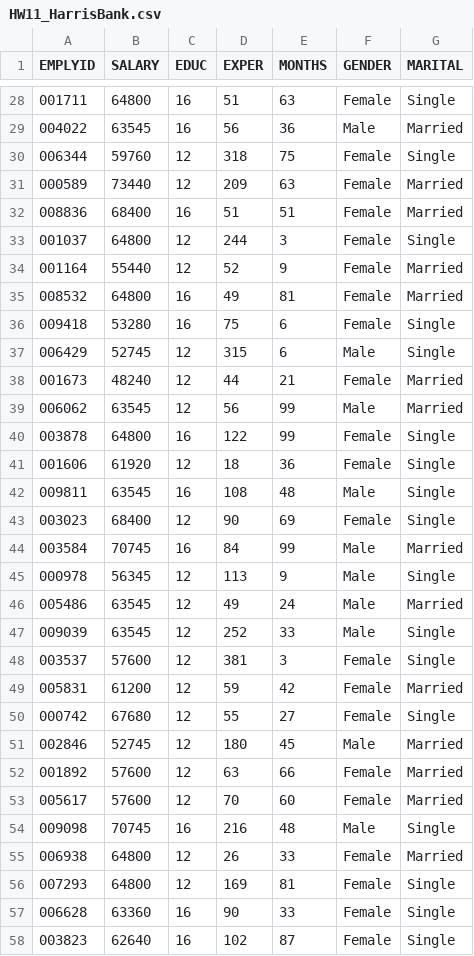
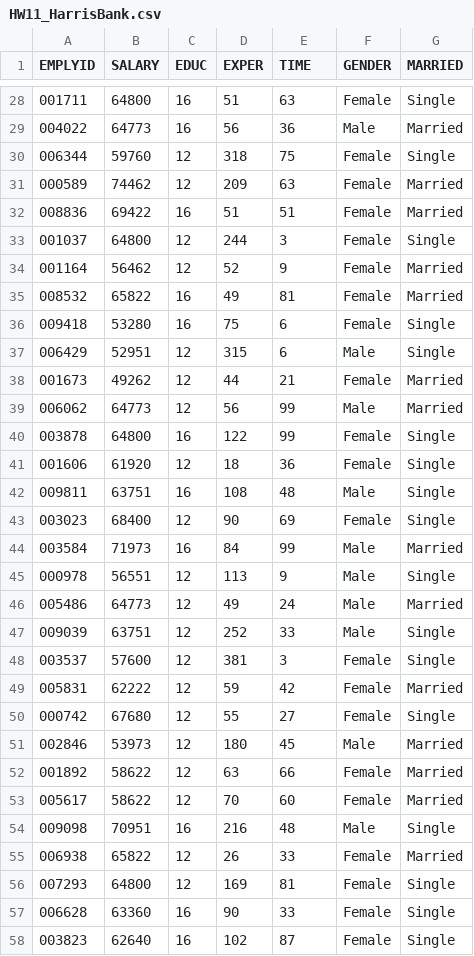
Before and after one commit to busnfaculty/busn4000, a CSV file: HW11_HarrisBank.csv, drawn as a sheet; only a part is shown, gaps mark what is left out; the diff covers the shown part only.

```diff
--- a/HW11_HarrisBank.csv
+++ b/HW11_HarrisBank.csv
@@ -1 +1 @@
-EMPLYID,SALARY,EDUC,EXPER,MONTHS,GENDER,MARITAL
+EMPLYID,SALARY,EDUC,EXPER,TIME,GENDER,MARRIED
@@ -28,29 +28,29 @@ EMPLYID,SALARY,EDUC,EXPER,MONTHS,GENDER,MARITAL
 001711,64800,16,51,63,Female,Single
-004022,63545,16,56,36,Male,Married
+004022,64773,16,56,36,Male,Married
 006344,59760,12,318,75,Female,Single
-000589,73440,12,209,63,Female,Married
-008836,68400,16,51,51,Female,Married
+000589,74462,12,209,63,Female,Married
+008836,69422,16,51,51,Female,Married
 001037,64800,12,244,3,Female,Single
-001164,55440,12,52,9,Female,Married
-008532,64800,16,49,81,Female,Married
+001164,56462,12,52,9,Female,Married
+008532,65822,16,49,81,Female,Married
 009418,53280,16,75,6,Female,Single
-006429,52745,12,315,6,Male,Single
-001673,48240,12,44,21,Female,Married
-006062,63545,12,56,99,Male,Married
+006429,52951,12,315,6,Male,Single
+001673,49262,12,44,21,Female,Married
+006062,64773,12,56,99,Male,Married
 003878,64800,16,122,99,Female,Single
 001606,61920,12,18,36,Female,Single
-009811,63545,16,108,48,Male,Single
+009811,63751,16,108,48,Male,Single
 003023,68400,12,90,69,Female,Single
-003584,70745,16,84,99,Male,Married
-000978,56345,12,113,9,Male,Single
-005486,63545,12,49,24,Male,Married
-009039,63545,12,252,33,Male,Single
+003584,71973,16,84,99,Male,Married
+000978,56551,12,113,9,Male,Single
+005486,64773,12,49,24,Male,Married
+009039,63751,12,252,33,Male,Single
 003537,57600,12,381,3,Female,Single
-005831,61200,12,59,42,Female,Married
+005831,62222,12,59,42,Female,Married
 000742,67680,12,55,27,Female,Single
-002846,52745,12,180,45,Male,Married
-001892,57600,12,63,66,Female,Married
-005617,57600,12,70,60,Female,Married
-009098,70745,16,216,48,Male,Single
-006938,64800,12,26,33,Female,Married
+002846,53973,12,180,45,Male,Married
+001892,58622,12,63,66,Female,Married
+005617,58622,12,70,60,Female,Married
+009098,70951,16,216,48,Male,Single
+006938,65822,12,26,33,Female,Married
 007293,64800,12,169,81,Female,Single
```
Also changed, not shown: 32 edited cells elsewhere in this file.
